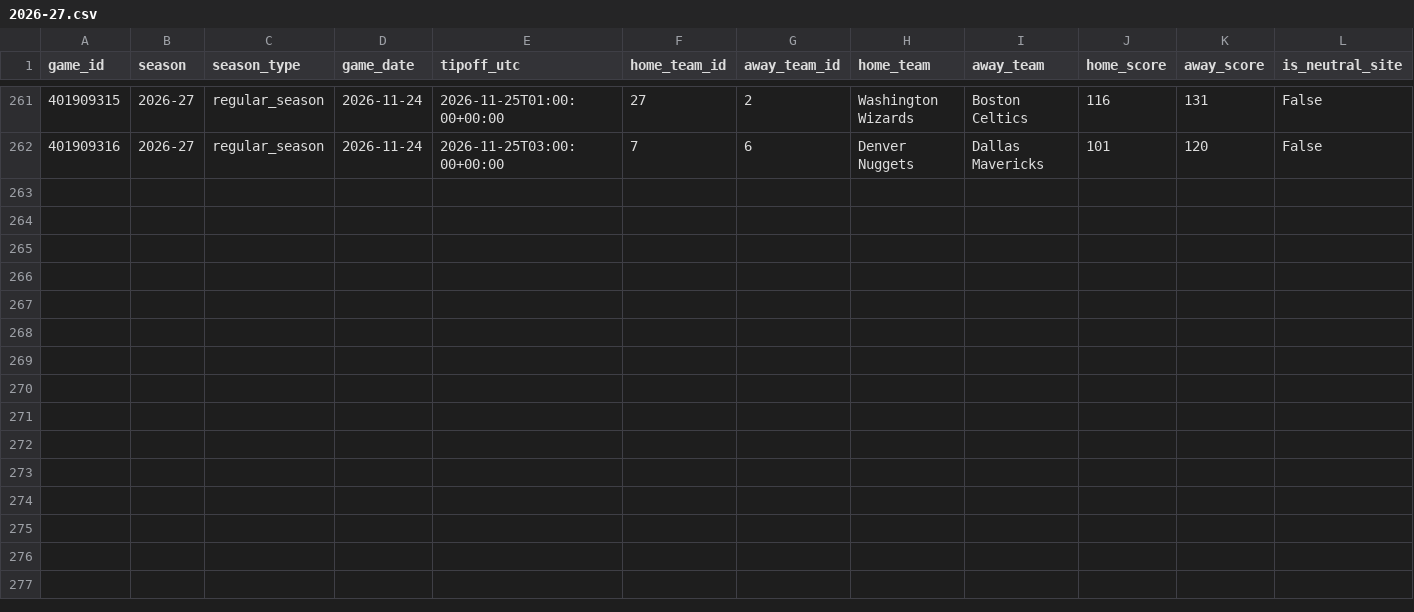
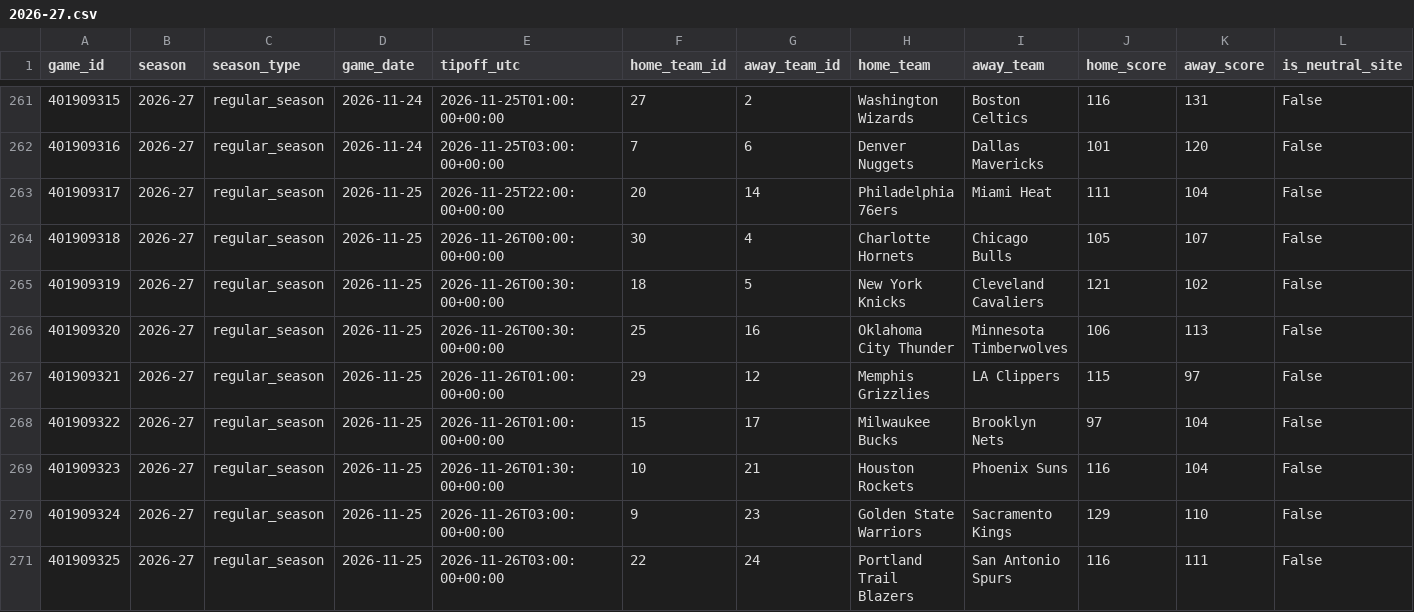
Before and after one commit to garettprestholdt/nba-forecast, a CSV file: results/2026-27.csv, drawn as a sheet; only a part is shown, gaps mark what is left out; the diff names each change by its address in the sheet, - before the commit and + after, or states it on an @@ line.

```diff
--- a/results/2026-27.csv
+++ b/results/2026-27.csv
+row 263: 401909317 | 2026-27 | regular_season | 2026-11-25 | 2026-11-25T22:00:00+00:00 | 20 | 14 | Philadelphia 76ers | Miami Heat | 111 | 104 | False
+row 264: 401909318 | 2026-27 | regular_season | 2026-11-25 | 2026-11-26T00:00:00+00:00 | 30 | 4 | Charlotte Hornets | Chicago Bulls | 105 | 107 | False
+row 265: 401909319 | 2026-27 | regular_season | 2026-11-25 | 2026-11-26T00:30:00+00:00 | 18 | 5 | New York Knicks | Cleveland Cavaliers | 121 | 102 | False
+row 266: 401909320 | 2026-27 | regular_season | 2026-11-25 | 2026-11-26T00:30:00+00:00 | 25 | 16 | Oklahoma City Thunder | Minnesota Timberwolves | 106 | 113 | False
+row 267: 401909321 | 2026-27 | regular_season | 2026-11-25 | 2026-11-26T01:00:00+00:00 | 29 | 12 | Memphis Grizzlies | LA Clippers | 115 | 97 | False
+row 268: 401909322 | 2026-27 | regular_season | 2026-11-25 | 2026-11-26T01:00:00+00:00 | 15 | 17 | Milwaukee Bucks | Brooklyn Nets | 97 | 104 | False
+row 269: 401909323 | 2026-27 | regular_season | 2026-11-25 | 2026-11-26T01:30:00+00:00 | 10 | 21 | Houston Rockets | Phoenix Suns | 116 | 104 | False
+row 270: 401909324 | 2026-27 | regular_season | 2026-11-25 | 2026-11-26T03:00:00+00:00 | 9 | 23 | Golden State Warriors | Sacramento Kings | 129 | 110 | False
+row 271: 401909325 | 2026-27 | regular_season | 2026-11-25 | 2026-11-26T03:00:00+00:00 | 22 | 24 | Portland Trail Blazers | San Antonio Spurs | 116 | 111 | False
```
Also changed, not shown: availability/2026-27-results.csv, schedule/2026-27.csv, 15 other files.
